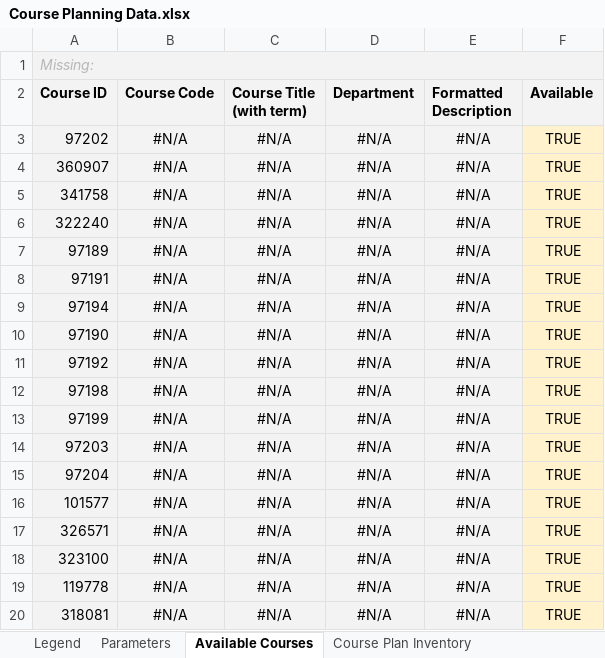
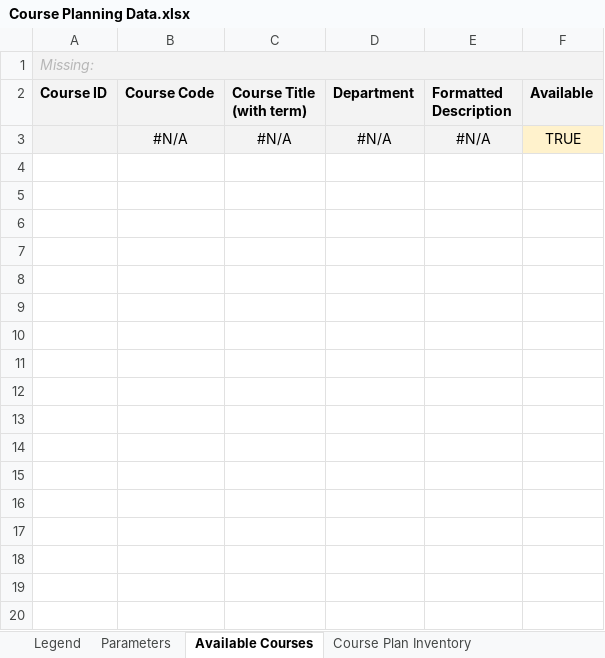
Before and after one commit to groton-school/course-planning-tool, an Excel workbook: schema/sheets/Course Planning Data.xlsx, sheet Available Courses, drawn as a sheet; only a part is shown; values as stored, in another font and other column widths than the file's, no borders; charts and pictures and conditional formats not drawn; the diff covers the shown part only; the diff names each change by its address in the sheet, - before the commit and + after, or states it on an @@ line.

```diff
--- a/schema/sheets/Course Planning Data.xlsx (sheet Available Courses)
+++ b/schema/sheets/Course Planning Data.xlsx (sheet Available Courses)
-A3 (Course ID): 97202
+A3 (Course ID): (empty)
-row 4: 360907 | #N/A | #N/A | #N/A | #N/A | TRUE
-row 5: 341758 | #N/A | #N/A | #N/A | #N/A | TRUE
-row 6: 322240 | #N/A | #N/A | #N/A | #N/A | TRUE
-row 7: 97189 | #N/A | #N/A | #N/A | #N/A | TRUE
-row 8: 97191 | #N/A | #N/A | #N/A | #N/A | TRUE
-row 9: 97194 | #N/A | #N/A | #N/A | #N/A | TRUE
-row 10: 97190 | #N/A | #N/A | #N/A | #N/A | TRUE
-row 11: 97192 | #N/A | #N/A | #N/A | #N/A | TRUE
-row 12: 97198 | #N/A | #N/A | #N/A | #N/A | TRUE
-row 13: 97199 | #N/A | #N/A | #N/A | #N/A | TRUE
-row 14: 97203 | #N/A | #N/A | #N/A | #N/A | TRUE
-row 15: 97204 | #N/A | #N/A | #N/A | #N/A | TRUE
-row 16: 101577 | #N/A | #N/A | #N/A | #N/A | TRUE
-row 17: 326571 | #N/A | #N/A | #N/A | #N/A | TRUE
-row 18: 323100 | #N/A | #N/A | #N/A | #N/A | TRUE
-row 19: 119778 | #N/A | #N/A | #N/A | #N/A | TRUE
-row 20: 318081 | #N/A | #N/A | #N/A | #N/A | TRUE
```
Also changed, not shown: 270 removed rows elsewhere in this sheet, sheet Courses by Department, sheet Advisor Folder Inventory, sheet Form Folder Inventory, schema/sheets/Course Plan Template.xlsx, 1 other file.
